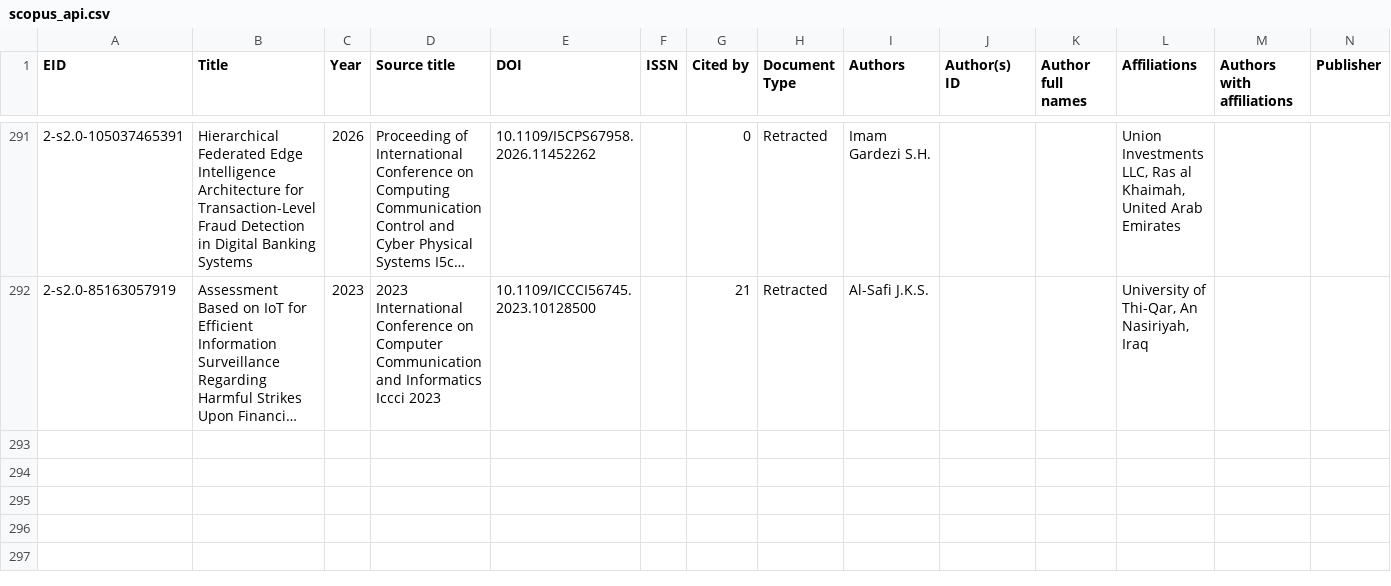
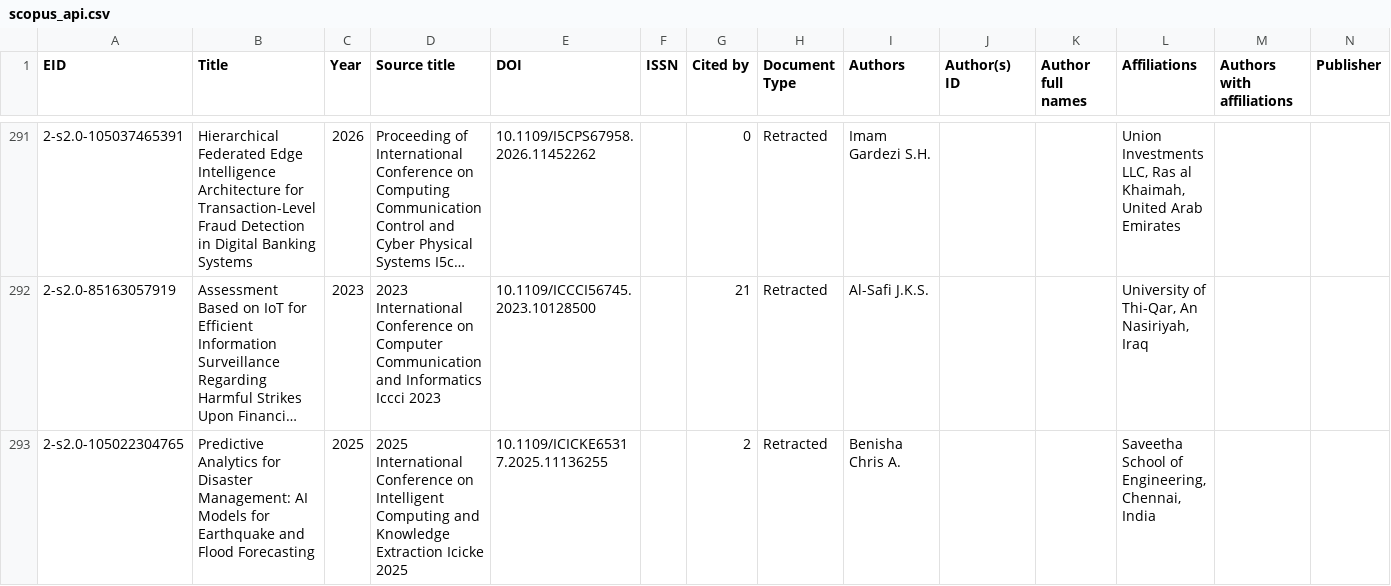
Before and after one commit to marafah/uopstaff, a CSV file: data/research/retractions/scopus_api.csv, drawn as a sheet; only a part is shown, gaps mark what is left out; long unchanged cells end in …; rows hold the shown columns only; the diff names each change by its address in the sheet, - before the commit and + after, or states it on an @@ line.

```diff
--- a/data/research/retractions/scopus_api.csv
+++ b/data/research/retractions/scopus_api.csv
+row 293: 2-s2.0-105022304765 | Predictive Analytics for Disaster Management: AI Models for Earthquake and Flood Forecasting | 2025 | 2025 International Conference on Intelligent Computing and Knowledge Extraction Icicke 2025 | 10.1109/ICICKE65317.2025.11136255 |  | 2 | Retracted | Benisha Chris A. |  |  | Saveetha School of Engineering, Chennai, India
```
Also changed, not shown: 2 other files.
